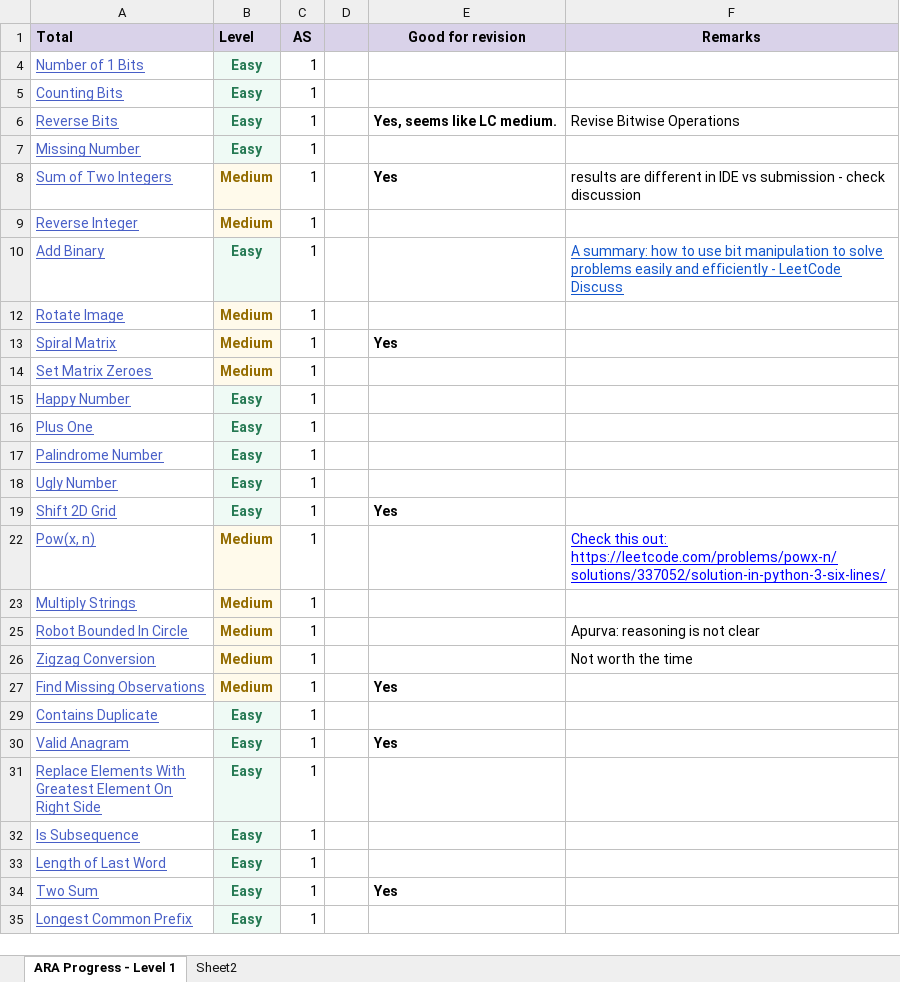
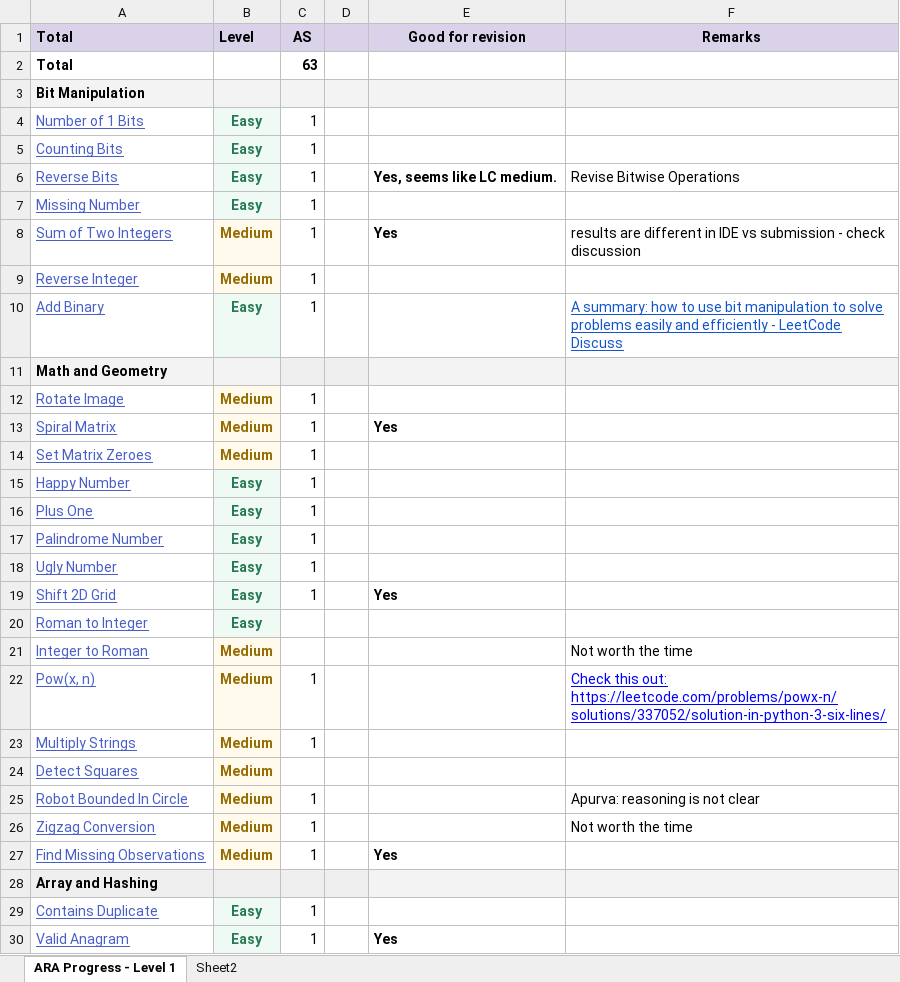
Before and after one commit to sinhaapurva25/python, an Excel workbook: LeetCode/Neetcode 150.xlsx, sheet ARA Progress - Level 1, drawn as a sheet; only a part is shown; the shorter side is filled out with more unchanged rows; values as stored, in another font and other column widths than the file's, no borders; charts and pictures not drawn; the diff covers the shown part only; the diff names each change by its address in the sheet, - before the commit and + after, or states it on an @@ line.

```diff
--- a/LeetCode/Neetcode 150.xlsx (sheet ARA Progress - Level 1)
+++ b/LeetCode/Neetcode 150.xlsx (sheet ARA Progress - Level 1)
@@ row 2 unhidden: Total |  | 63 @@
@@ row 3 unhidden: Bit Manipulation @@
@@ row 11 unhidden: Math and Geometry @@
@@ row 20 unhidden: Roman to Integer | Easy @@
@@ row 21 unhidden: Integer to Roman | Medium |  |  |  | Not worth the time @@
@@ row 24 unhidden: Detect Squares | Medium @@
@@ row 28 unhidden: Array and Hashing @@
```
Also changed, not shown: 70 hidden or unhidden rows elsewhere in this sheet, charts or pictures, 5 other files.
